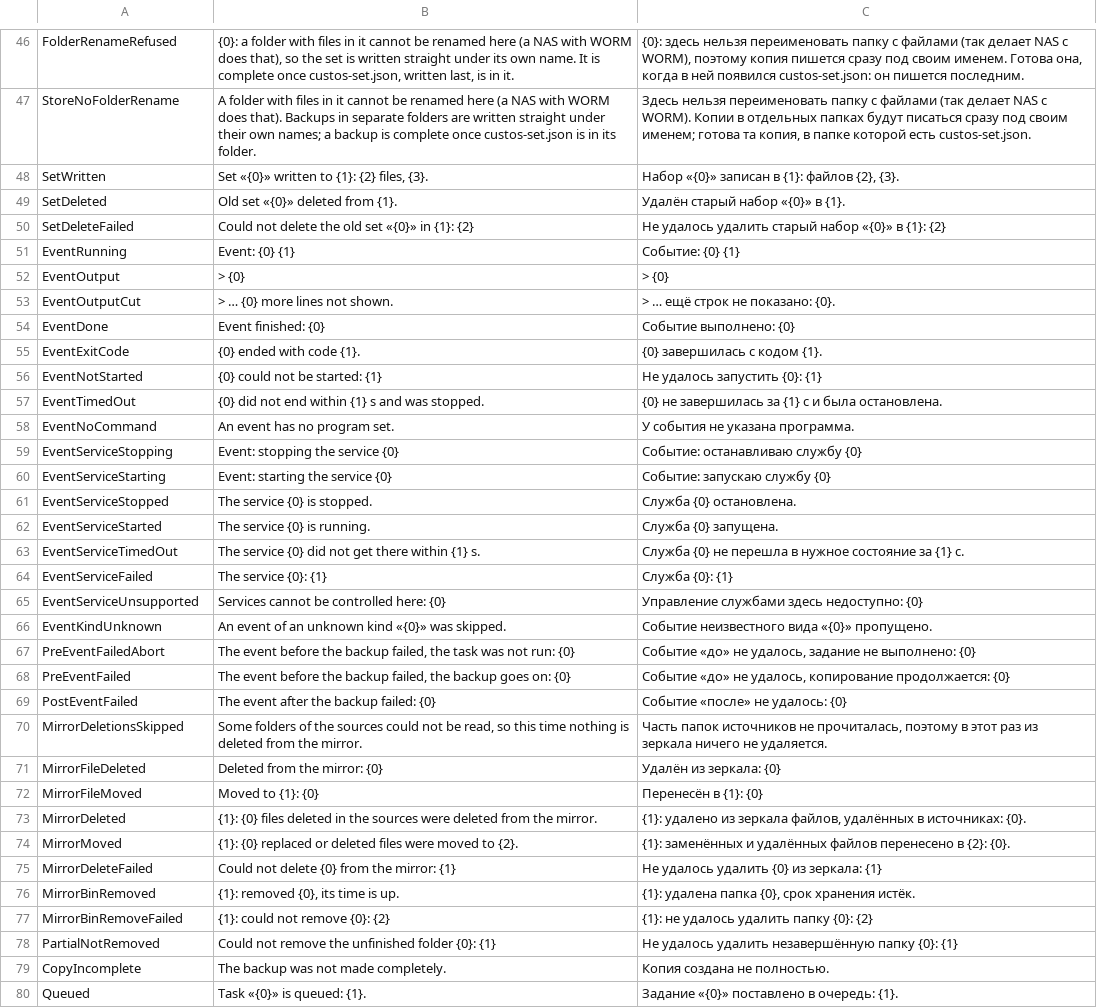
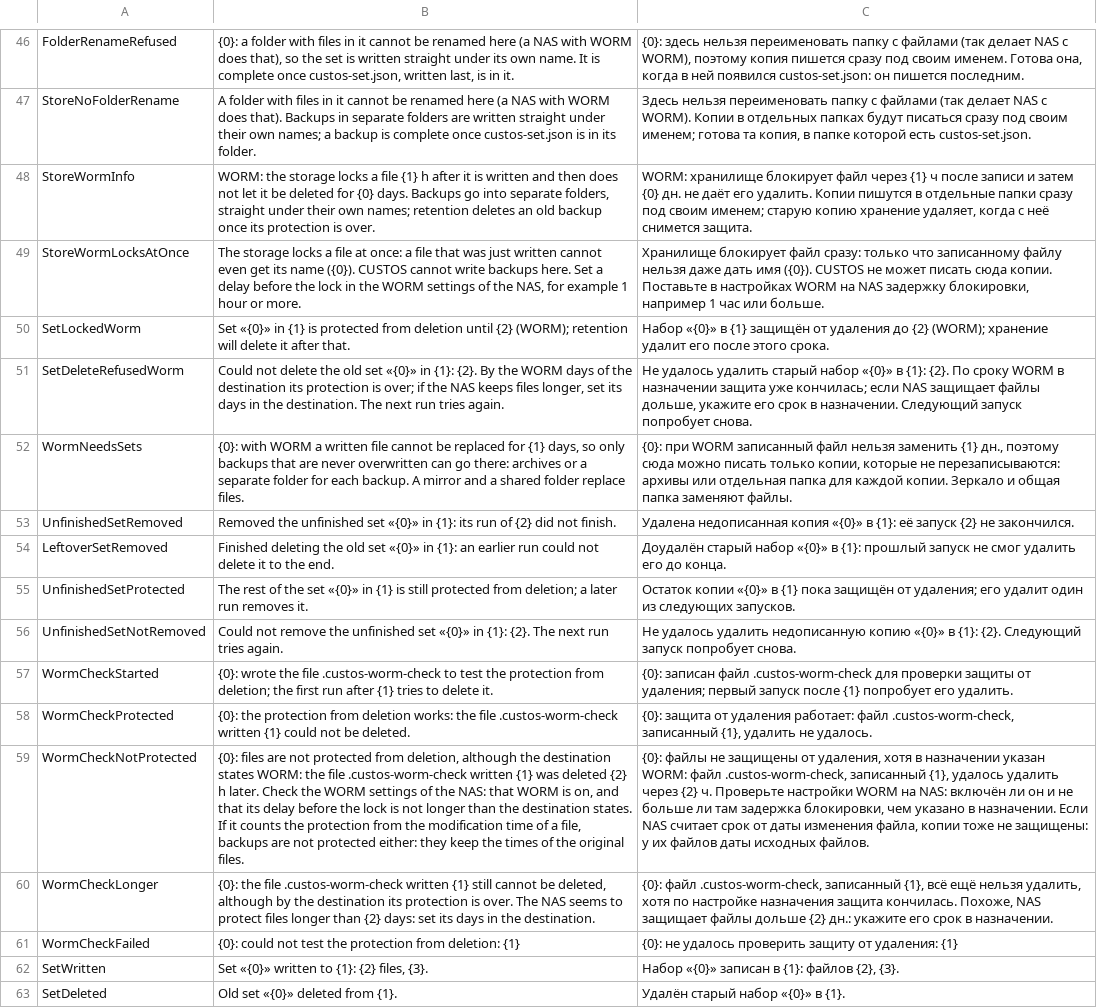
Before and after one commit to openpass1/custos, a TSV file: client/src/Custos.Core/Resources/Messages.tsv, drawn as a sheet; only a part is shown, gaps mark what is left out; the shorter side is filled out with more unchanged rows; the diff names each change by its address in the sheet, - before the commit and + after, or states it on an @@ line.

```diff
--- a/client/src/Custos.Core/Resources/Messages.tsv
+++ b/client/src/Custos.Core/Resources/Messages.tsv
+row 48: StoreWormInfo | WORM: the storage locks a file {1} h after it is written and then does not let it be deleted for {0} days. Backups go into separate folders, straight under their own names; retention deletes an old backup once its protection is over. | WORM: хранилище блокирует файл через {1} ч после записи и затем {0} дн. не даёт его удалить. Копии пишутся в отдельные папки сразу под своим именем; старую копию хранение удаляет, когда с неё снимется защита.
+row 49: StoreWormLocksAtOnce | The storage locks a file at once: a file that was just written cannot even get its name ({0}). CUSTOS cannot write backups here. Set a delay before the lock in the WORM settings of the NAS, for example 1 hour or more. | Хранилище блокирует файл сразу: только что записанному файлу нельзя даже дать имя ({0}). CUSTOS не может писать сюда копии. Поставьте в настройках WORM на NAS задержку блокировки, например 1 час или больше.
+row 50: SetLockedWorm | Set «{0}» in {1} is protected from deletion until {2} (WORM); retention will delete it after that. | Набор «{0}» в {1} защищён от удаления до {2} (WORM); хранение удалит его после этого срока.
+row 51: SetDeleteRefusedWorm | Could not delete the old set «{0}» in {1}: {2}. By the WORM days of the destination its protection is over; if the NAS keeps files longer, set its days in the destination. The next run tries again. | Не удалось удалить старый набор «{0}» в {1}: {2}. По сроку WORM в назначении защита уже кончилась; если NAS защищает файлы дольше, укажите его срок в назначении. Следующий запуск попробует снова.
+row 52: WormNeedsSets | {0}: with WORM a written file cannot be replaced for {1} days, so only backups that are never overwritten can go there: archives or a separate folder for each backup. A mirror and a shared folder replace files. | {0}: при WORM записанный файл нельзя заменить {1} дн., поэтому сюда можно писать только копии, которые не перезаписываются: архивы или отдельная папка для каждой копии. Зеркало и общая папка заменяют файлы.
+row 53: UnfinishedSetRemoved | Removed the unfinished set «{0}» in {1}: its run of {2} did not finish. | Удалена недописанная копия «{0}» в {1}: её запуск {2} не закончился.
+row 54: LeftoverSetRemoved | Finished deleting the old set «{0}» in {1}: an earlier run could not delete it to the end. | Доудалён старый набор «{0}» в {1}: прошлый запуск не смог удалить его до конца.
+row 55: UnfinishedSetProtected | The rest of the set «{0}» in {1} is still protected from deletion; a later run removes it. | Остаток копии «{0}» в {1} пока защищён от удаления; его удалит один из следующих запусков.
+row 56: UnfinishedSetNotRemoved | Could not remove the unfinished set «{0}» in {1}: {2}. The next run tries again. | Не удалось удалить недописанную копию «{0}» в {1}: {2}. Следующий запуск попробует снова.
+row 57: WormCheckStarted | {0}: wrote the file .custos-worm-check to test the protection from deletion; the first run after {1} tries to delete it. | {0}: записан файл .custos-worm-check для проверки защиты от удаления; первый запуск после {1} попробует его удалить.
+row 58: WormCheckProtected | {0}: the protection from deletion works: the file .custos-worm-check written {1} could not be deleted. | {0}: защита от удаления работает: файл .custos-worm-check, записанный {1}, удалить не удалось.
+row 59: WormCheckNotProtected | {0}: files are not protected from deletion, although the destination states WORM: the file .custos-worm-check written {1} was deleted {2} h later. Check the WORM settings of the NAS: that WORM is on, and that its delay before the lock is not longer than the destination states. If it counts the protection from the modification time of a file, backups are not protected either: they keep the times of the original files. | {0}: файлы не защищены от удаления, хотя в назначении указан WORM: файл .custos-worm-check, записанный {1}, удалось удалить через {2} ч. Проверьте настройки WORM на NAS: включён ли он и не больше ли там задержка блокировки, чем указано в назначении. Если NAS считает срок от даты изменения файла, копии тоже не защищены: у их файлов даты исходных файлов.
+row 60: WormCheckLonger | {0}: the file .custos-worm-check written {1} still cannot be deleted, although by the destination its protection is over. The NAS seems to protect files longer than {2} days: set its days in the destination. | {0}: файл .custos-worm-check, записанный {1}, всё ещё нельзя удалить, хотя по настройке назначения защита кончилась. Похоже, NAS защищает файлы дольше {2} дн.: укажите его срок в назначении.
+row 61: WormCheckFailed | {0}: could not test the protection from deletion: {1} | {0}: не удалось проверить защиту от удаления: {1}
```
Also changed, not shown: client/src/Custos.Gui/Resources/Strings.tsv, 38 other files.
